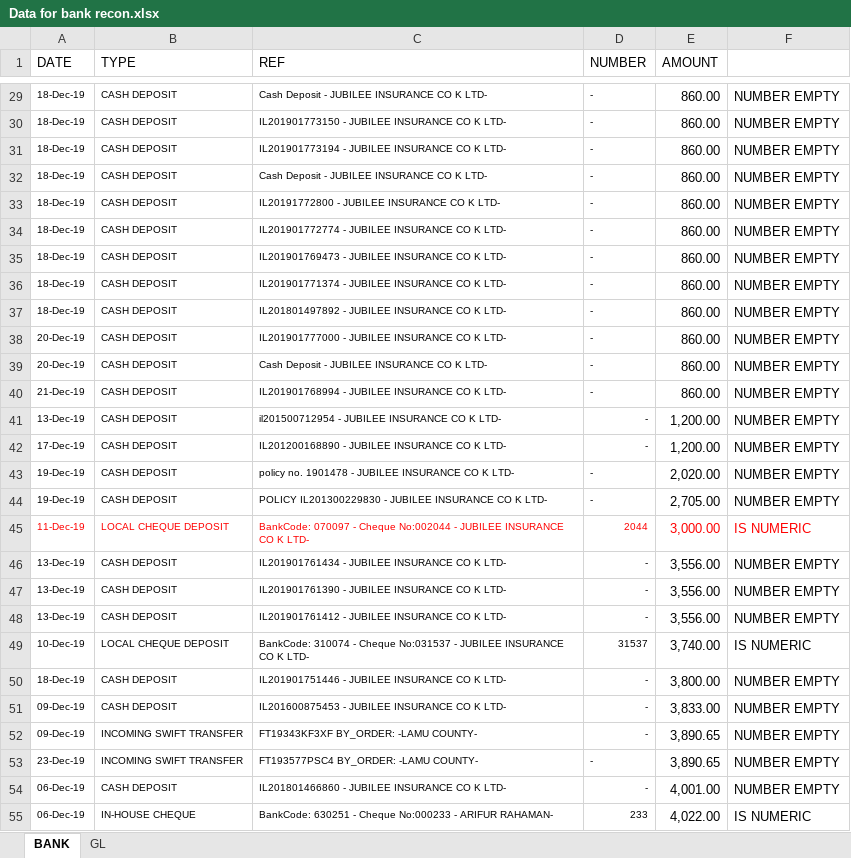
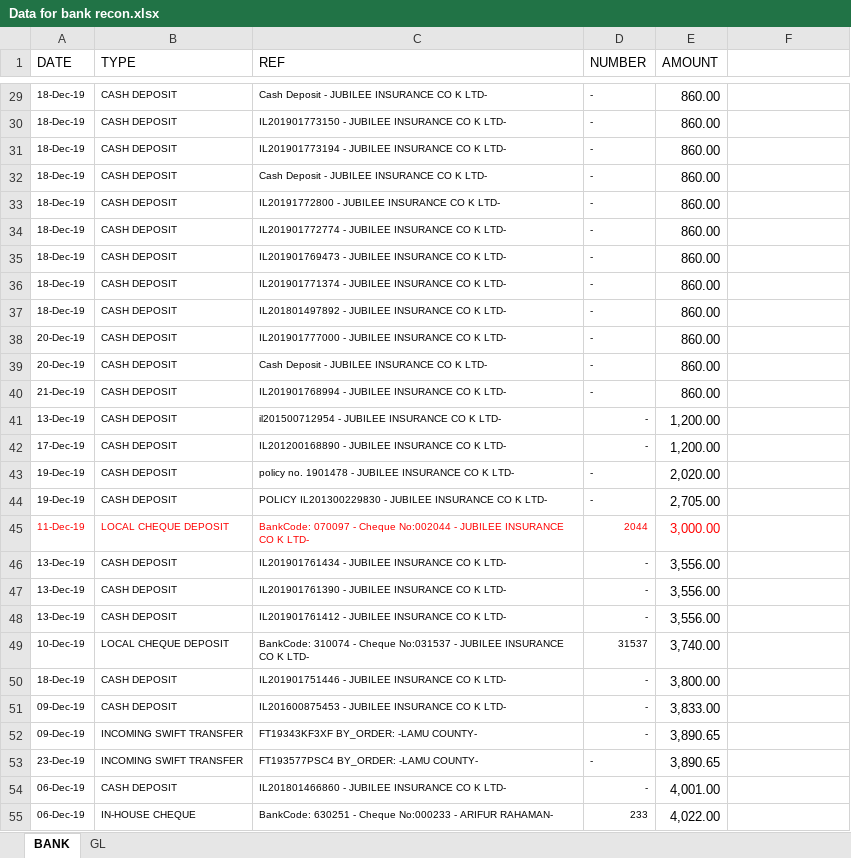
Before and after one commit to verisence/bank-recon, an Excel workbook: Data for bank recon.xlsx, sheet BANK, drawn as a sheet; only a part is shown, gaps mark what is left out; values as stored, in another font and other column widths than the file's, no borders; the diff covers the shown part only; the diff names each change by its address in the sheet, - before the commit and + after, or states it on an @@ line.

```diff
--- a/Data for bank recon.xlsx (sheet BANK)
+++ b/Data for bank recon.xlsx (sheet BANK)
-F29:F44: NUMBER EMPTY
+F29:F44: (empty)
-F45: IS NUMERIC
+F45: (empty)
-F46:F48: NUMBER EMPTY
+F46:F48: (empty)
-F49: IS NUMERIC
+F49: (empty)
-F50:F54: NUMBER EMPTY
+F50:F54: (empty)
-F55: IS NUMERIC
+F55: (empty)
```
Also changed, not shown: 263 edited cells elsewhere in this sheet, 2 other files.
